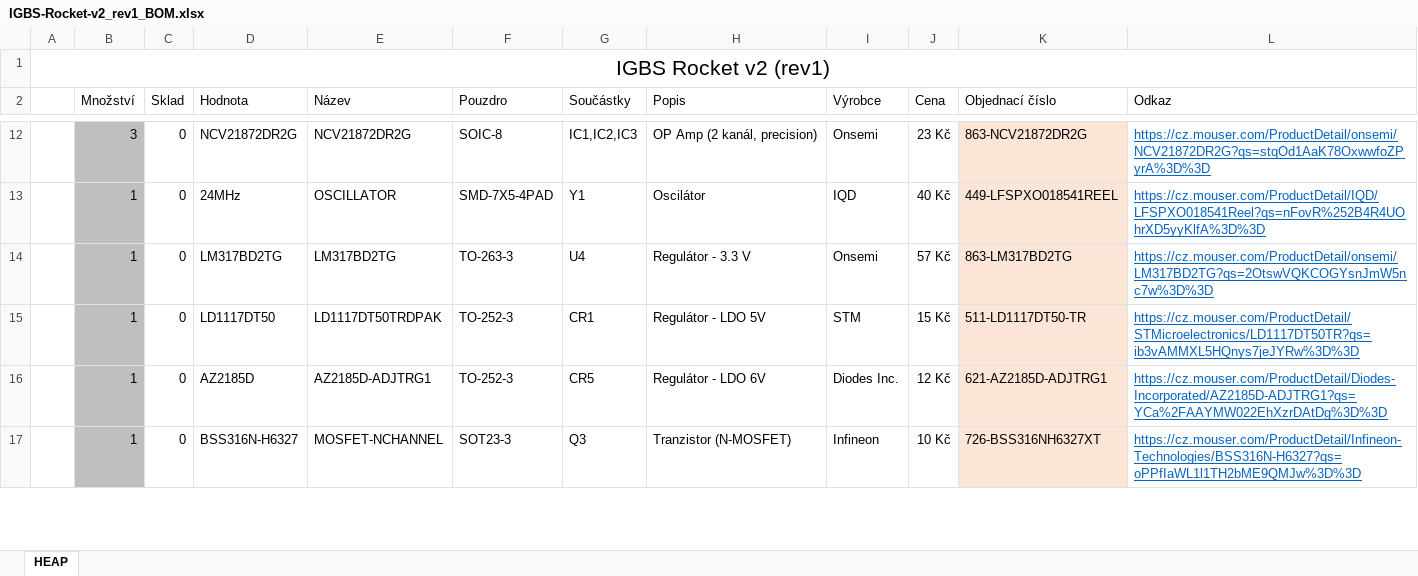
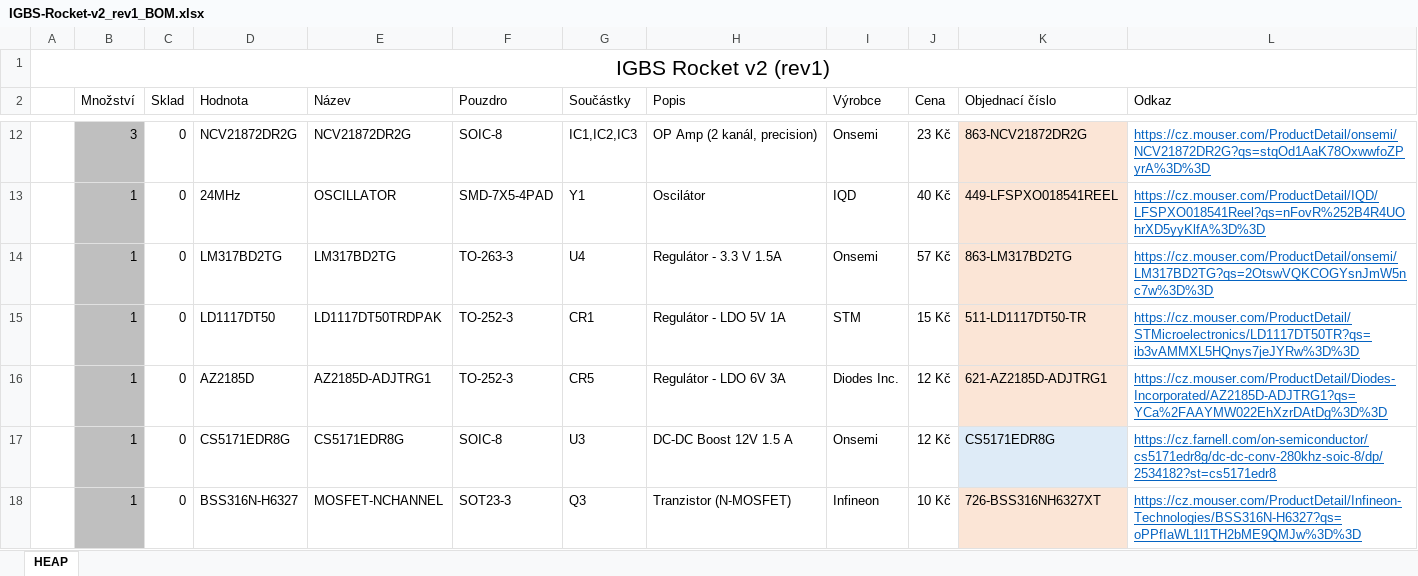
Before and after one commit to ItsGoodButStill/IGBS-Rocket-v2, an Excel workbook: pcb/bom/IGBS-Rocket-v2_rev1_BOM.xlsx, sheet HEAP, drawn as a sheet; only a part is shown, gaps mark what is left out; values as stored, in another font and other column widths than the file's, no borders; the diff covers the shown part only; the diff names each change by its address in the sheet, - before the commit and + after, or states it on an @@ line.

```diff
--- a/pcb/bom/IGBS-Rocket-v2_rev1_BOM.xlsx (sheet HEAP)
+++ b/pcb/bom/IGBS-Rocket-v2_rev1_BOM.xlsx (sheet HEAP)
-H14 (Popis): Regulátor - 3.3 V
+H14 (Popis): Regulátor - 3.3 V 1.5A
-H15 (Popis): Regulátor - LDO 5V
+H15 (Popis): Regulátor - LDO 5V 1A
-H16 (Popis): Regulátor - LDO 6V
+H16 (Popis): Regulátor - LDO 6V 3A
+row 17:  | 1 | 0 | CS5171EDR8G | CS5171EDR8G | SOIC-8 | U3 | DC-DC Boost 12V 1.5 A | Onsemi | 12 Kč | CS5171EDR8G | https://cz.farnell.com/on-semiconductor/cs5171edr8g/dc-dc-conv-280khz-soic-8/dp/2534182?st=cs5171edr8
```
Also changed, not shown: 10 added rows and 8 edited cells elsewhere in this sheet, formulas that keep their value, 39 other files.
